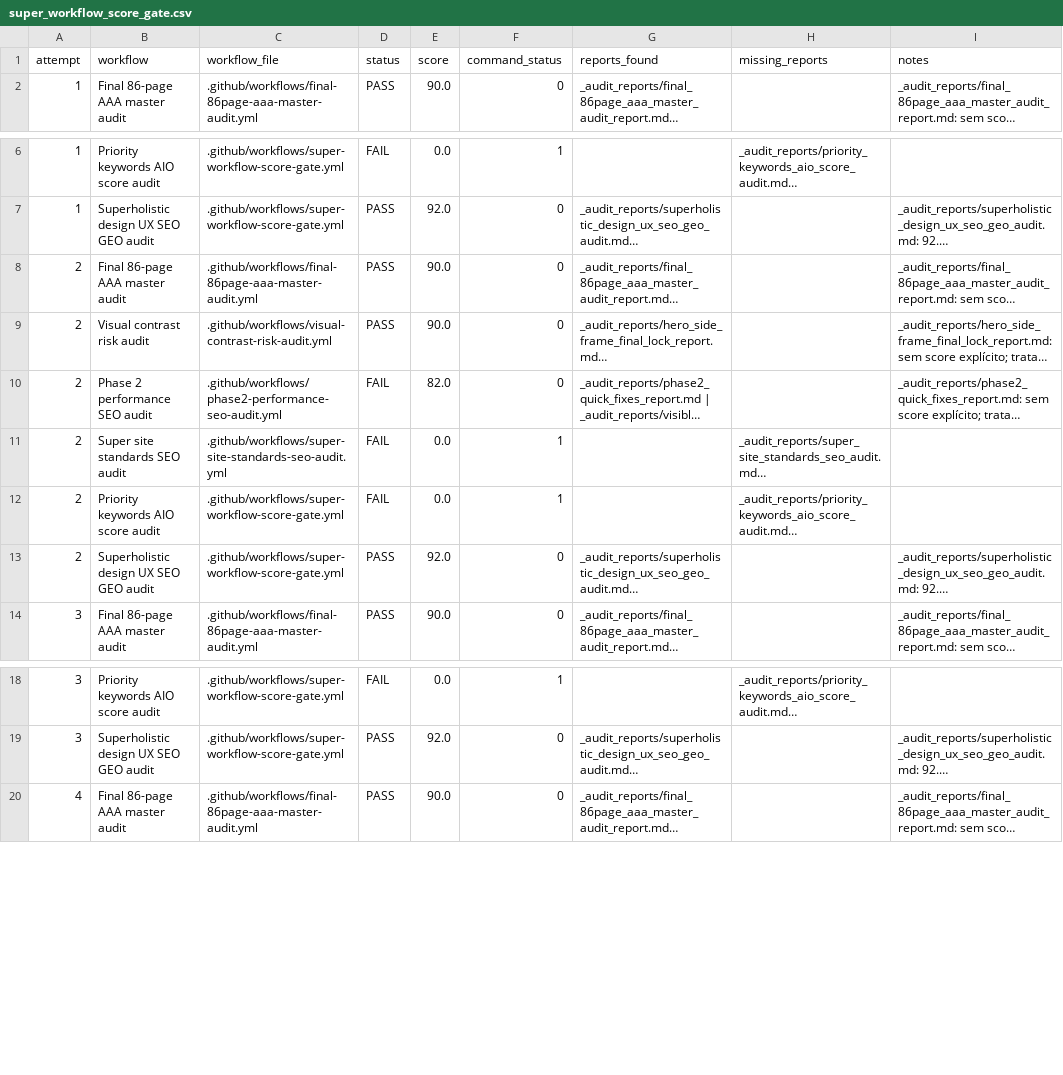
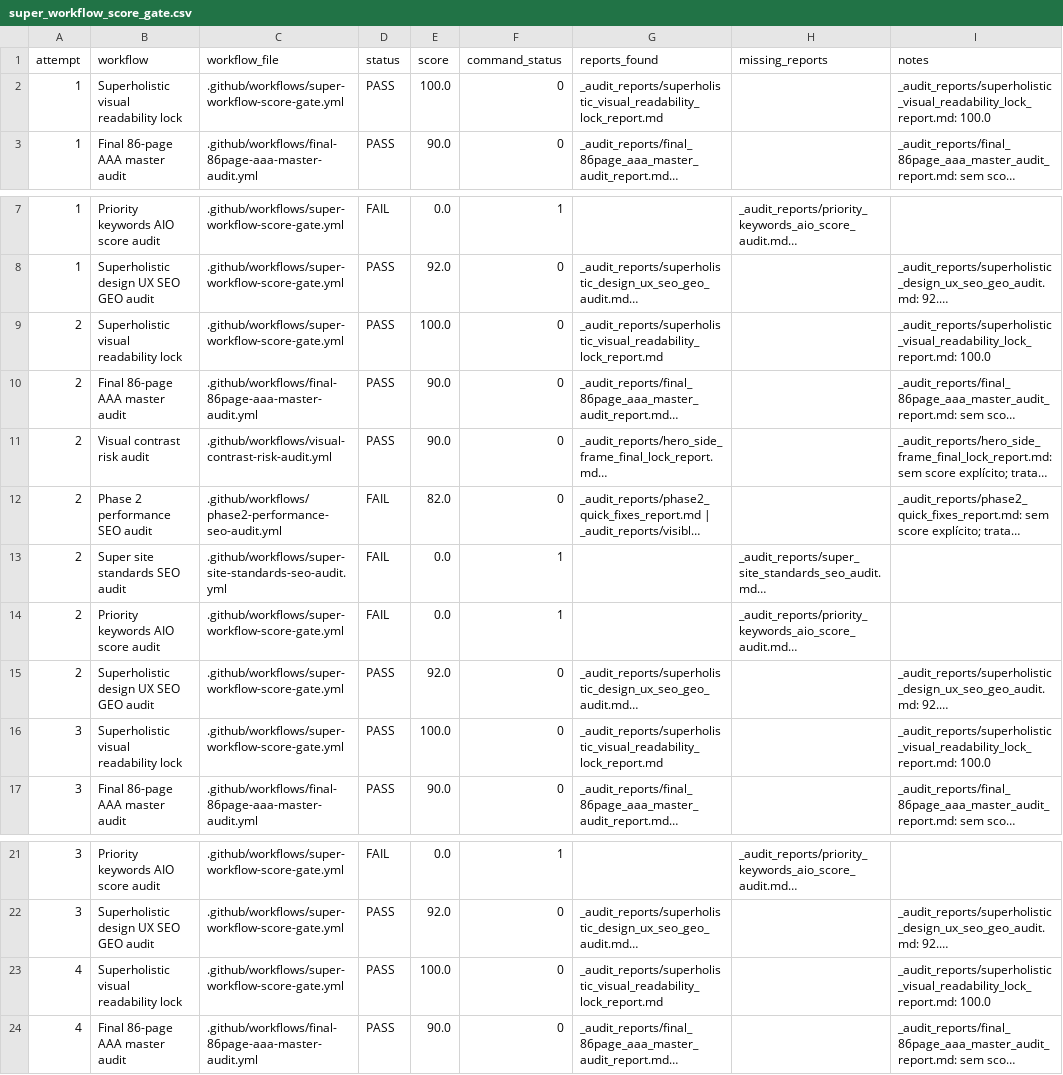
Before and after one commit to LeoRangel22/embaixada-carioca, a CSV file: _audit_reports/super_workflow_score_gate.csv, drawn as a sheet; only a part is shown, gaps mark what is left out; long unchanged cells end in …; the diff names each change by its address in the sheet, - before the commit and + after, or states it on an @@ line.

```diff
--- a/_audit_reports/super_workflow_score_gate.csv
+++ b/_audit_reports/super_workflow_score_gate.csv
+row 2: 1 | Superholistic visual readability lock | .github/workflows/super-workflow-score-gate.yml | PASS | 100.0 | 0 | _audit_reports/superholistic_visual_readability_lock_report.md |  | _audit_reports/superholistic_visual_readability_lock_report.md: 100.0
+row 9: 2 | Superholistic visual readability lock | .github/workflows/super-workflow-score-gate.yml | PASS | 100.0 | 0 | _audit_reports/superholistic_visual_readability_lock_report.md |  | _audit_reports/superholistic_visual_readability_lock_report.md: 100.0
+row 16: 3 | Superholistic visual readability lock | .github/workflows/super-workflow-score-gate.yml | PASS | 100.0 | 0 | _audit_reports/superholistic_visual_readability_lock_report.md |  | _audit_reports/superholistic_visual_readability_lock_report.md: 100.0
+row 23: 4 | Superholistic visual readability lock | .github/workflows/super-workflow-score-gate.yml | PASS | 100.0 | 0 | _audit_reports/superholistic_visual_readability_lock_report.md |  | _audit_reports/superholistic_visual_readability_lock_report.md: 100.0
```
Also changed, not shown: 11 other files.
